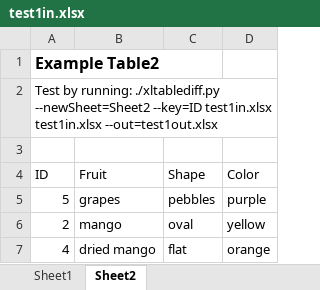
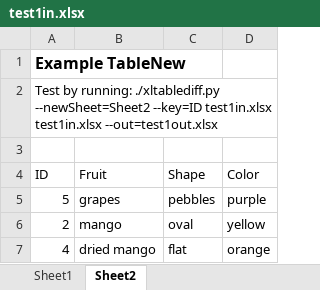
Before and after one commit to dbooth-boston/xltablediff, an Excel workbook: test1in.xlsx, sheet Sheet2, drawn as a sheet; values as stored, in another font and other column widths than the file's, no borders; the diff names each change by its address in the sheet, - before the commit and + after, or states it on an @@ line.

```diff
--- a/test1in.xlsx (sheet Sheet2)
+++ b/test1in.xlsx (sheet Sheet2)
-A1 (ID): Example Table2
+A1 (ID): Example TableNew
```
Also changed, not shown: sheet Sheet1, test1out.xlsx, 2 other files.
